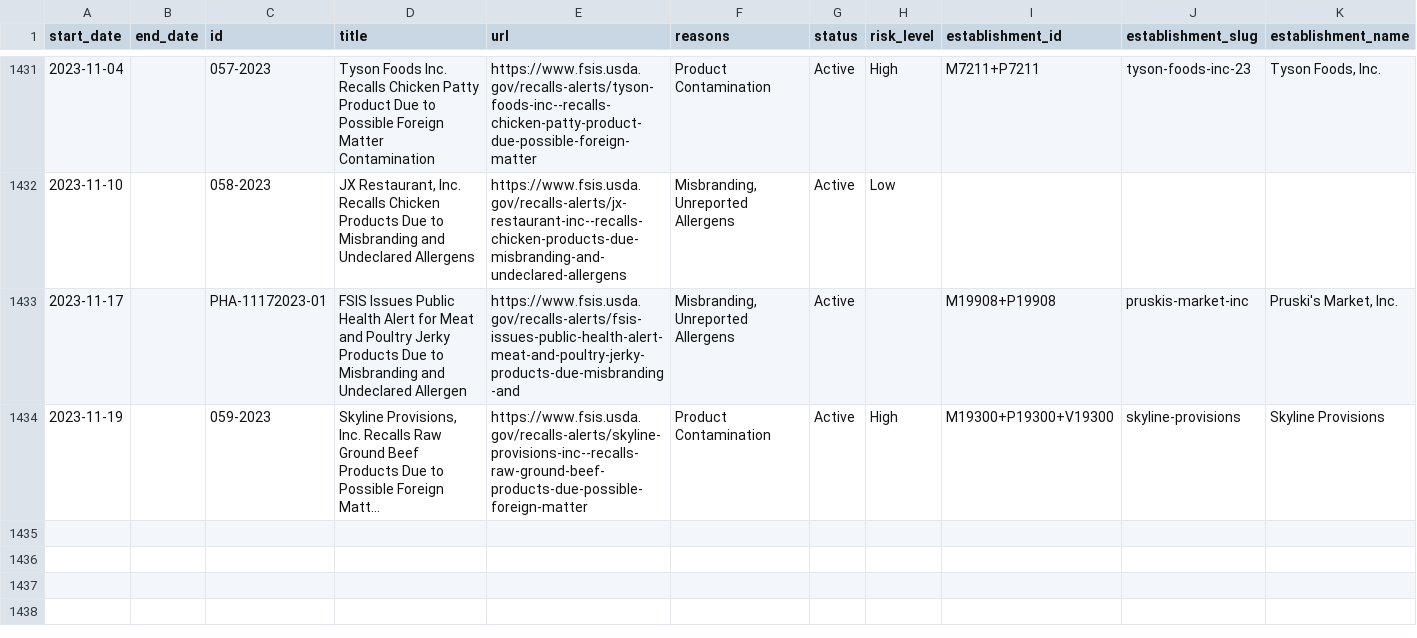
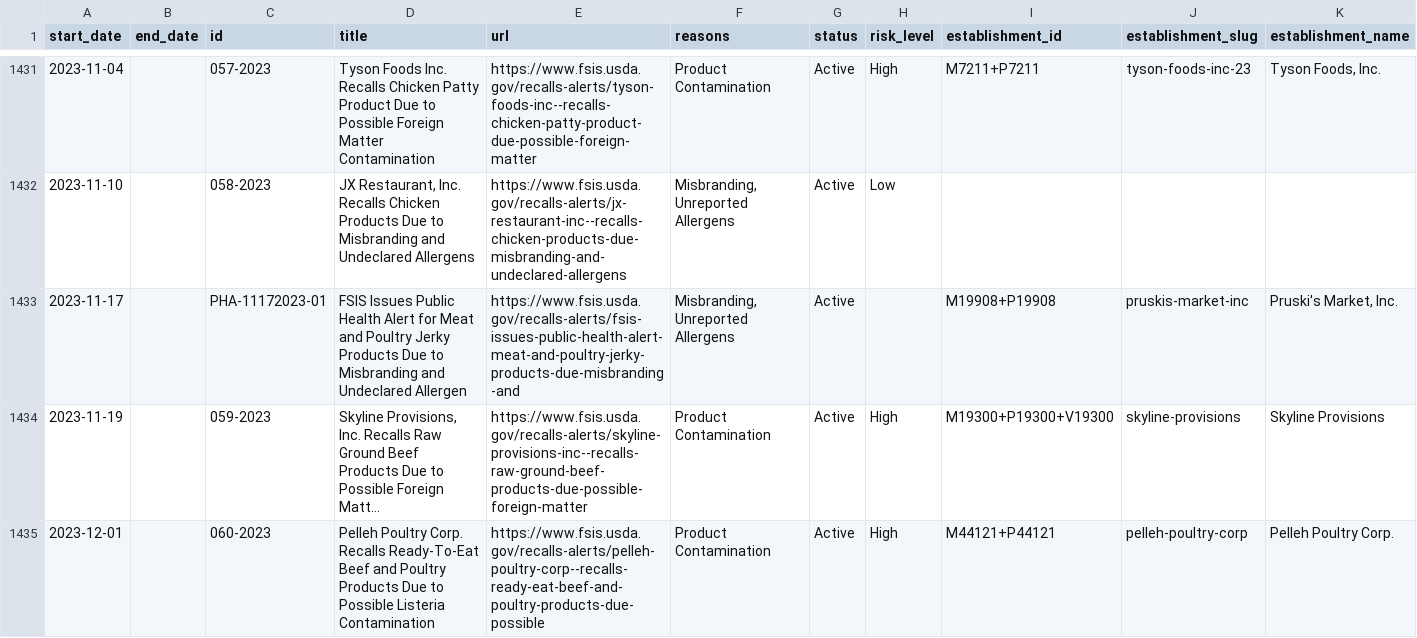
Before and after one commit to harrisj/food-recalls-actions, a CSV file: usda/recalls.csv, drawn as a sheet; only a part is shown, gaps mark what is left out; long unchanged cells end in …; rows hold the shown columns only; the diff names each change by its address in the sheet, - before the commit and + after, or states it on an @@ line.

```diff
--- a/usda/recalls.csv
+++ b/usda/recalls.csv
+row 1435: 2023-12-01 |  | 060-2023 | Pelleh Poultry Corp. Recalls Ready-To-Eat Beef and Poultry Products Due to Possible Listeria Contamination | https://www.fsis.usda.gov/recalls-alerts/pelleh-poultry-corp--recalls-ready-eat-beef-and-poultry-products-due-possible | Product Contamination | Active | High | M44121+P44121 | pelleh-poultry-corp | Pelleh Poultry Corp.
```
Also changed, not shown: 6 other files.
